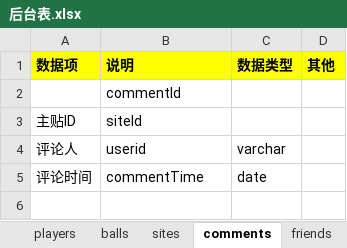
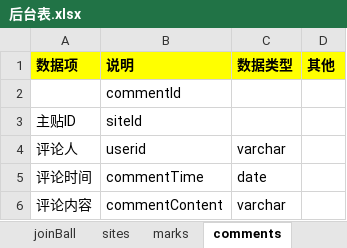
Before and after one commit to lhk0705/ballfamily, an Excel workbook: 后台表.xlsx, sheet comments, drawn as a sheet; values as stored, in another font and other column widths than the file's, no borders; the diff names each change by its address in the sheet, - before the commit and + after, or states it on an @@ line.

```diff
--- a/后台表.xlsx (sheet comments)
+++ b/后台表.xlsx (sheet comments)
+sheet tab: joinBall
+sheet tab: marks
+row 6: 评论内容 | commentContent | varchar
```
Also changed, not shown: sheet balls, sheet sites, sheet user, sheet teams, other sheet tabs, 11 other files.
